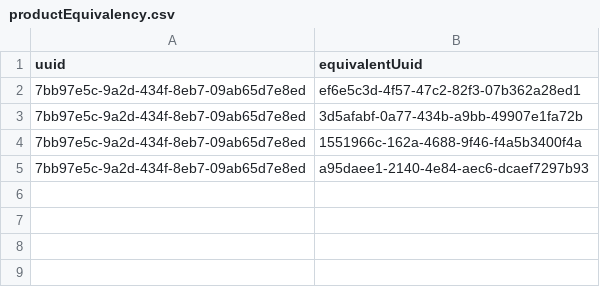
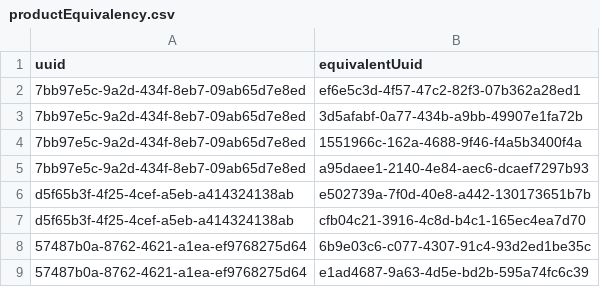
Before and after one commit to Gabriel-Desharnais/prixEpicerie, a CSV file: productEquivalency.csv, drawn as a sheet.

```diff
--- a/productEquivalency.csv
+++ b/productEquivalency.csv
@@ -5 +5,5 @@ uuid,equivalentUuid
 7bb97e5c-9a2d-434f-8eb7-09ab65d7e8ed,a95daee1-2140-4e84-aec6-dcaef7297b93
+d5f65b3f-4f25-4cef-a5eb-a414324138ab,e502739a-7f0d-40e8-a442-130173651b7b
+d5f65b3f-4f25-4cef-a5eb-a414324138ab,cfb04c21-3916-4c8d-b4c1-165ec4ea7d70
+57487b0a-8762-4621-a1ea-ef9768275d64,6b9e03c6-c077-4307-91c4-93d2ed1be35c
+57487b0a-8762-4621-a1ea-ef9768275d64,e1ad4687-9a63-4d5e-bd2b-595a74fc6c39
```
Also changed, not shown: 1 other file.
